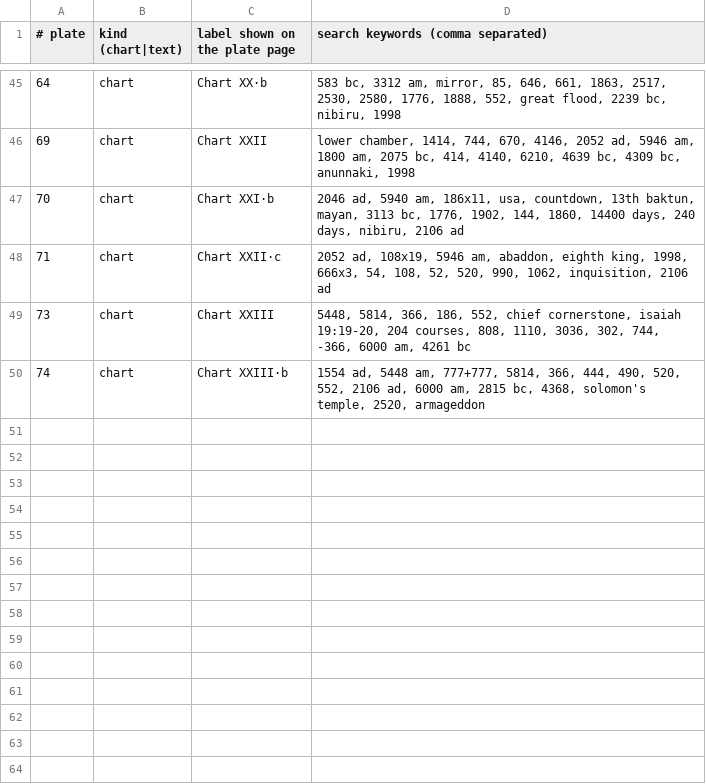
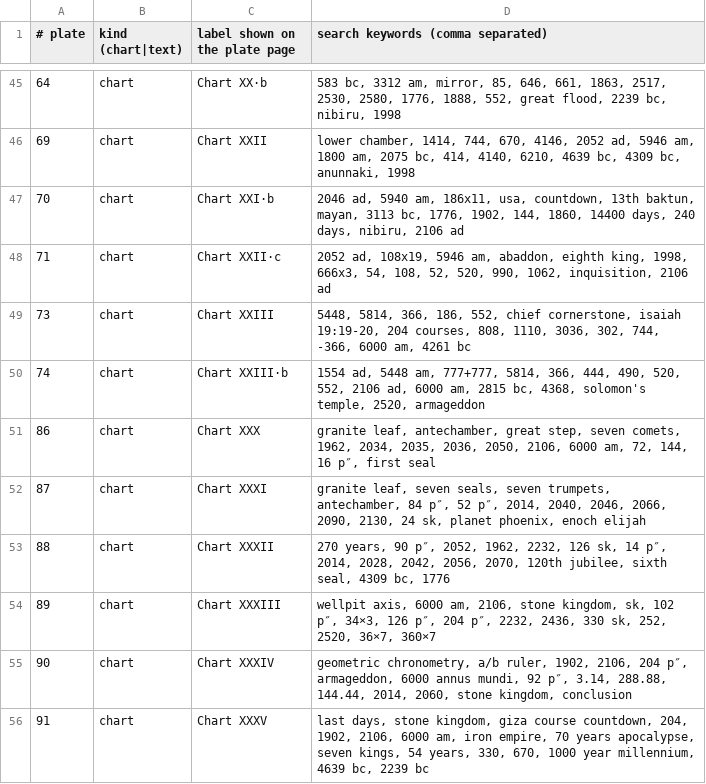
Before and after one commit to bradleyhomelinuxnet-prog/Chronotecture-Charts, a TSV file: tools/plates.tsv, drawn as a sheet; only a part is shown, gaps mark what is left out.

```diff
--- a/tools/plates.tsv
+++ b/tools/plates.tsv
@@ -50 +50,7 @@
 74	chart	Chart XXIII·b	1554 ad, 5448 am, 777+777, 5814, 366, 444, 490, 520, 552, 2106 ad, 6000 am, 2815 bc, 4368, solomon's temple, 2520, armageddon
+86	chart	Chart XXX	granite leaf, antechamber, great step, seven comets, 1962, 2034, 2035, 2036, 2050, 2106, 6000 am, 72, 144, 16 p″, first seal
+87	chart	Chart XXXI	granite leaf, seven seals, seven trumpets, antechamber, 84 p″, 52 p″, 2014, 2040, 2046, 2066, 2090, 2130, 24 sk, planet phoenix, enoch elijah
+88	chart	Chart XXXII	270 years, 90 p″, 2052, 1962, 2232, 126 sk, 14 p″, 2014, 2028, 2042, 2056, 2070, 120th jubilee, sixth seal, 4309 bc, 1776
+89	chart	Chart XXXIII	wellpit axis, 6000 am, 2106, stone kingdom, sk, 102 p″, 34×3, 126 p″, 204 p″, 2232, 2436, 330 sk, 252, 2520, 36×7, 360×7
+90	chart	Chart XXXIV	geometric chronometry, a/b ruler, 1902, 2106, 204 p″, armageddon, 6000 annus mundi, 92 p″, 3.14, 288.88, 144.44, 2014, 2060, stone kingdom, conclusion
+91	chart	Chart XXXV	last days, stone kingdom, giza course countdown, 204, 1902, 2106, 6000 am, iron empire, 70 years apocalypse, seven kings, 54 years, 330, 670, 1000 year millennium, 4639 bc, 2239 bc
```
